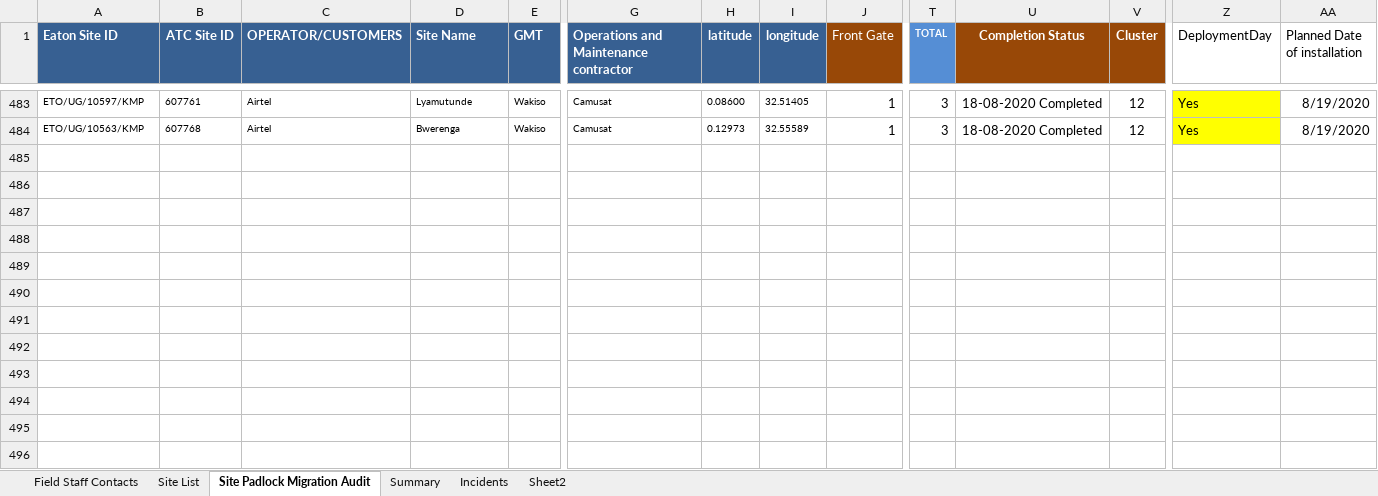
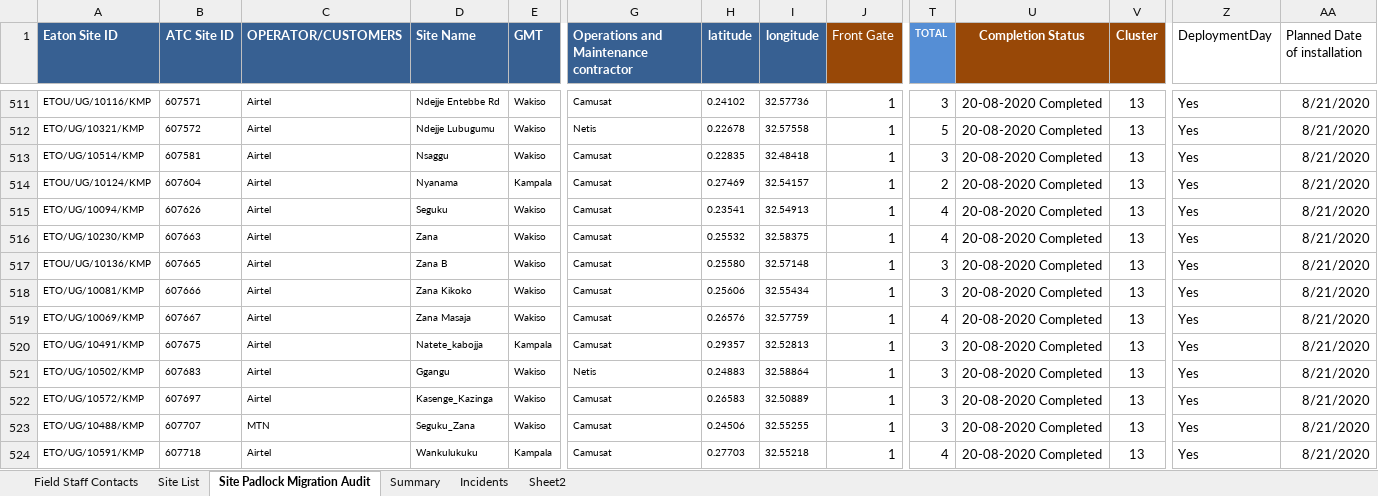
Before and after one commit to AllanKavuma/epadlock.swap, an Excel workbook: Padlock Swap Locations.xlsx, sheet Site Padlock Migration Audit, drawn as a sheet; only a part is shown, gaps mark what is left out; values as stored, in another font and other column widths than the file's, no borders; conditional formats not drawn; addresses are those after the commit; rows hold the shown columns only; the diff covers the shown part only; the diff names each change by its address in the sheet, - before the commit and + after, or states it on an @@ line.

```diff
--- a/Padlock Swap Locations.xlsx (sheet Site Padlock Migration Audit)
+++ b/Padlock Swap Locations.xlsx (sheet Site Padlock Migration Audit)
-A511 (Eaton Site ID): ETO/UG/10597/KMP
+A511 (Eaton Site ID): ETOU/UG/10116/KMP
-B511 (ATC Site ID): 607761
+B511 (ATC Site ID): 607571
-D511 (Site Name): Lyamutunde
+D511 (Site Name): Ndejje Entebbe Rd
-H511 (latitude): 0.08600
+H511 (latitude): 0.24102
-I511 (longitude): 32.51405
+I511 (longitude): 32.57736
-U511 (Completion Status): 18-08-2020 Completed
+U511 (Completion Status): 20-08-2020 Completed
-V511 (Cluster): 12
+V511 (Cluster): 13
-Z511 fill: #FFFF00
+Z511 fill: none
-AA511 (Planned Date of installation): 8/19/2020
+AA511 (Planned Date of installation): 8/21/2020
+row 512: ETO/UG/10321/KMP | 607572 | Airtel | Ndejje Lubugumu | Wakiso | Netis | 0.22678 | 32.57558 | 1 | 5 | 20-08-2020 Completed | 13 | Yes | 8/21/2020
+row 513: ETO/UG/10514/KMP | 607581 | Airtel | Nsaggu | Wakiso | Camusat | 0.22835 | 32.48418 | 1 | 3 | 20-08-2020 Completed | 13 | Yes | 8/21/2020
+row 514: ETOU/UG/10124/KMP | 607604 | Airtel | Nyanama | Kampala | Camusat | 0.27469 | 32.54157 | 1 | 2 | 20-08-2020 Completed | 13 | Yes | 8/21/2020
+row 515: ETO/UG/10094/KMP | 607626 | Airtel | Seguku | Wakiso | Camusat | 0.23541 | 32.54913 | 1 | 4 | 20-08-2020 Completed | 13 | Yes | 8/21/2020
+row 516: ETO/UG/10230/KMP | 607663 | Airtel | Zana | Wakiso | Camusat | 0.25532 | 32.58375 | 1 | 4 | 20-08-2020 Completed | 13 | Yes | 8/21/2020
-A517 (Eaton Site ID): ETO/UG/10563/KMP
+A517 (Eaton Site ID): ETOU/UG/10136/KMP
-B517 (ATC Site ID): 607768
+B517 (ATC Site ID): 607665
-D517 (Site Name): Bwerenga
+D517 (Site Name): Zana B
-H517 (latitude): 0.12973
+H517 (latitude): 0.25580
-I517 (longitude): 32.55589
+I517 (longitude): 32.57148
-U517 (Completion Status): 18-08-2020 Completed
+U517 (Completion Status): 20-08-2020 Completed
-V517 (Cluster): 12
+V517 (Cluster): 13
-Z517 fill: #FFFF00
+Z517 fill: none
-AA517 (Planned Date of installation): 8/19/2020
+AA517 (Planned Date of installation): 8/21/2020
+row 518: ETO/UG/10081/KMP | 607666 | Airtel | Zana Kikoko | Wakiso | Camusat | 0.25606 | 32.55434 | 1 | 3 | 20-08-2020 Completed | 13 | Yes | 8/21/2020
+row 519: ETO/UG/10069/KMP | 607667 | Airtel | Zana Masaja | Wakiso | Camusat | 0.26576 | 32.57759 | 1 | 4 | 20-08-2020 Completed | 13 | Yes | 8/21/2020
+row 520: ETO/UG/10491/KMP | 607675 | Airtel | Natete_kabojja | Kampala | Camusat | 0.29357 | 32.52813 | 1 | 3 | 20-08-2020 Completed | 13 | Yes | 8/21/2020
+row 521: ETO/UG/10502/KMP | 607683 | Airtel | Ggangu | Wakiso | Netis | 0.24883 | 32.58864 | 1 | 3 | 20-08-2020 Completed | 13 | Yes | 8/21/2020
+row 522: ETO/UG/10572/KMP | 607697 | Airtel | Kasenge_Kazinga | Wakiso | Camusat | 0.26583 | 32.50889 | 1 | 3 | 20-08-2020 Completed | 13 | Yes | 8/21/2020
+row 523: ETO/UG/10488/KMP | 607707 | MTN | Seguku_Zana | Wakiso | Camusat | 0.24506 | 32.55255 | 1 | 3 | 20-08-2020 Completed | 13 | Yes | 8/21/2020
+row 524: ETO/UG/10591/KMP | 607718 | Airtel | Wankulukuku | Kampala | Camusat | 0.27703 | 32.55218 | 1 | 4 | 20-08-2020 Completed | 13 | Yes | 8/21/2020
```
Also changed, not shown: 25 added rows, 47 removed rows, 8 edited cells and cell formats elsewhere in this sheet, 1 other file.
